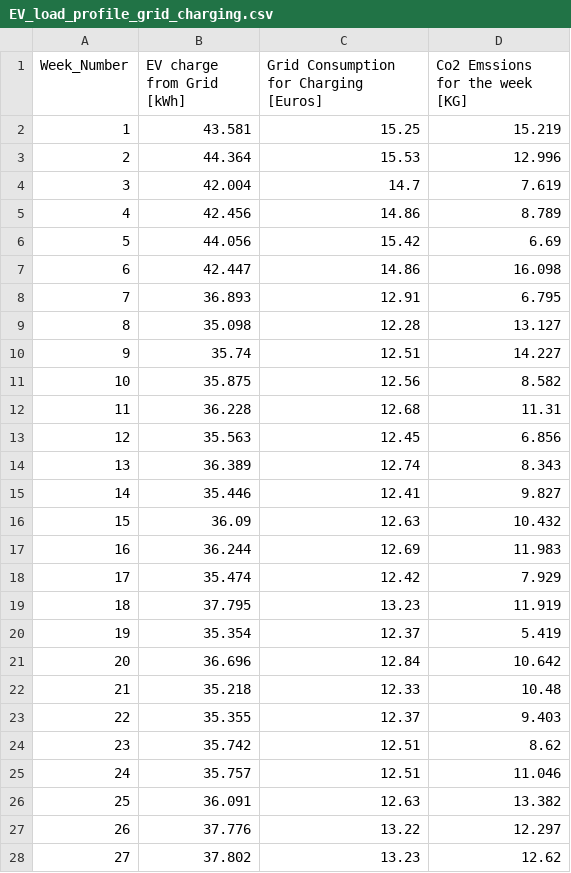
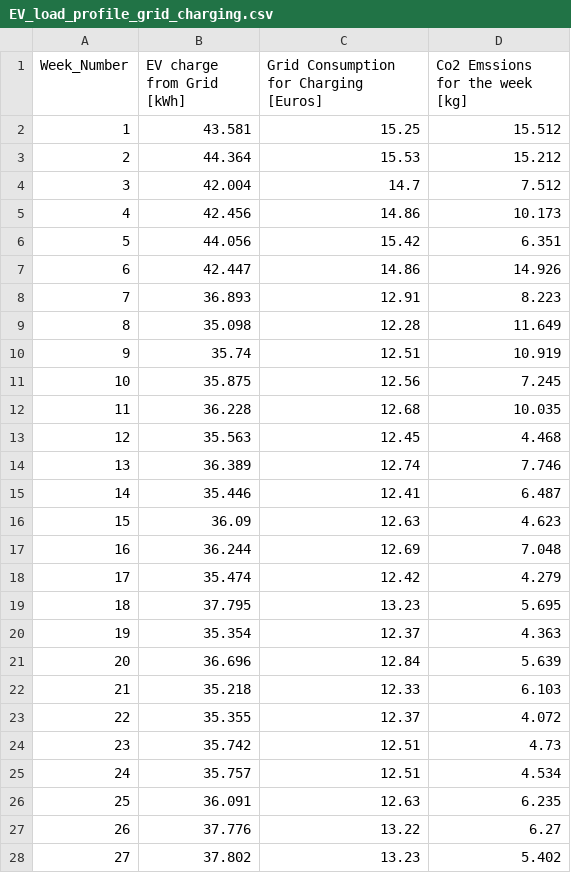
Before and after one commit to vishnu-karthik-git/Master_Project, a CSV file: outputs/EV_load_profile_grid_charging.csv, drawn as a sheet; only a part is shown; the diff covers the shown part only.

```diff
--- a/outputs/EV_load_profile_grid_charging.csv
+++ b/outputs/EV_load_profile_grid_charging.csv
@@ -1,28 +1,28 @@
-Week_Number,EV charge from Grid [kWh],Grid Consumption for Charging [Euros],Co2 Emssions for the week [KG]
-1,43.581,15.25,15.219
-2,44.364,15.53,12.996
-3,42.004,14.7,7.619
-4,42.456,14.86,8.789
-5,44.056,15.42,6.69
-6,42.447,14.86,16.098
-7,36.893,12.91,6.795
-8,35.098,12.28,13.127
-9,35.74,12.51,14.227
-10,35.875,12.56,8.582
-11,36.228,12.68,11.31
-12,35.563,12.45,6.856
-13,36.389,12.74,8.343
-14,35.446,12.41,9.827
-15,36.09,12.63,10.432
-16,36.244,12.69,11.983
-17,35.474,12.42,7.929
-18,37.795,13.23,11.919
-19,35.354,12.37,5.419
-20,36.696,12.84,10.642
-21,35.218,12.33,10.48
-22,35.355,12.37,9.403
-23,35.742,12.51,8.62
-24,35.757,12.51,11.046
-25,36.091,12.63,13.382
-26,37.776,13.22,12.297
-27,37.802,13.23,12.62
+Week_Number,EV charge from Grid [kWh],Grid Consumption for Charging [Euros],Co2 Emssions for the week [kg]
+1,43.581,15.25,15.512
+2,44.364,15.53,15.212
+3,42.004,14.7,7.512
+4,42.456,14.86,10.173
+5,44.056,15.42,6.351
+6,42.447,14.86,14.926
+7,36.893,12.91,8.223
+8,35.098,12.28,11.649
+9,35.74,12.51,10.919
+10,35.875,12.56,7.245
+11,36.228,12.68,10.035
+12,35.563,12.45,4.468
+13,36.389,12.74,7.746
+14,35.446,12.41,6.487
+15,36.09,12.63,4.623
+16,36.244,12.69,7.048
+17,35.474,12.42,4.279
+18,37.795,13.23,5.695
+19,35.354,12.37,4.363
+20,36.696,12.84,5.639
+21,35.218,12.33,6.103
+22,35.355,12.37,4.072
+23,35.742,12.51,4.73
+24,35.757,12.51,4.534
+25,36.091,12.63,6.235
+26,37.776,13.22,6.27
+27,37.802,13.23,5.402
```
Also changed, not shown: 25 edited cells elsewhere in this file, outputs/EV_load_profile_solar_charging.csv, 9 other files.
